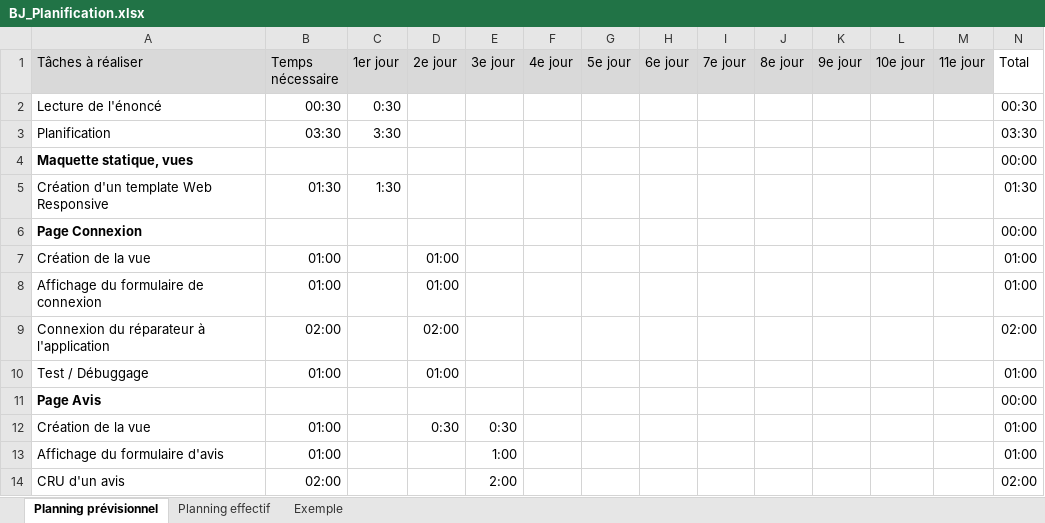
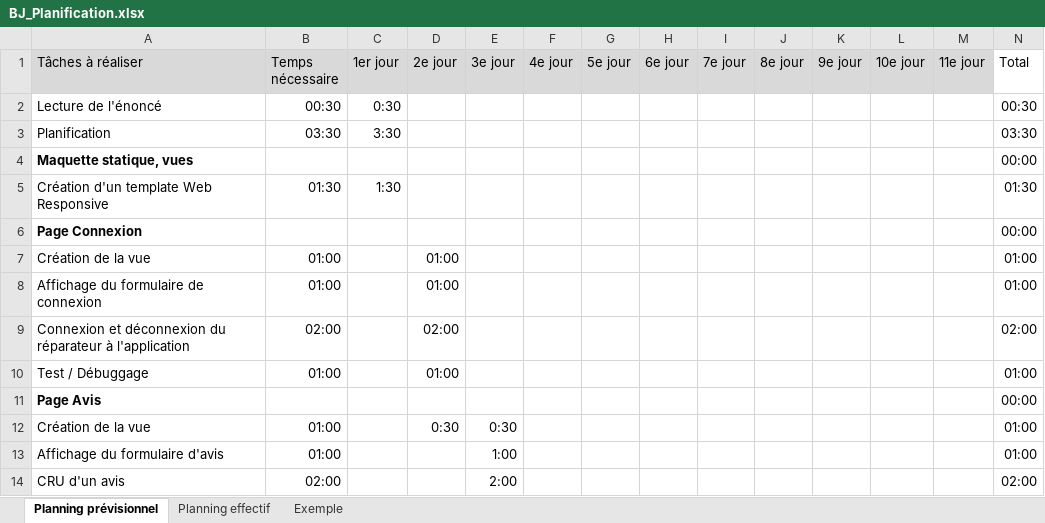
Before and after one commit to jonathanboreljaquet/TPI_Borel-Jaquet, an Excel workbook: TPI/docs/Analyse/BJ_Planification.xlsx, sheet Planning prévisionnel, drawn as a sheet; only a part is shown; values as stored, in another font and other column widths than the file's, no borders; conditional formats not drawn; the diff names each change by its address in the sheet, - before the commit and + after, or states it on an @@ line.

Commit message:
Fin de journée 08/05/2019
Création du fichier de documentation + avancée.
Développement de la page de connexion + script deconnexion
Début de la vue de la page Avis coté client

```diff
--- a/TPI/docs/Analyse/BJ_Planification.xlsx (sheet Planning prévisionnel)
+++ b/TPI/docs/Analyse/BJ_Planification.xlsx (sheet Planning prévisionnel)
-A9 (Tâches à réaliser): Connexion du réparateur…
+A9 (Tâches à réaliser): Connexion et déconnexion du réparateur…
```
Also changed, not shown: sheet Planning effectif, 22 other files.
